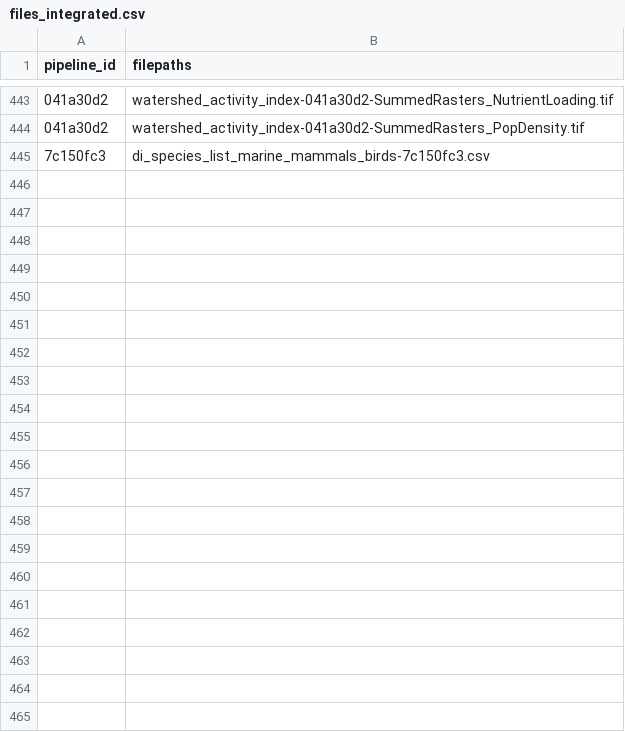
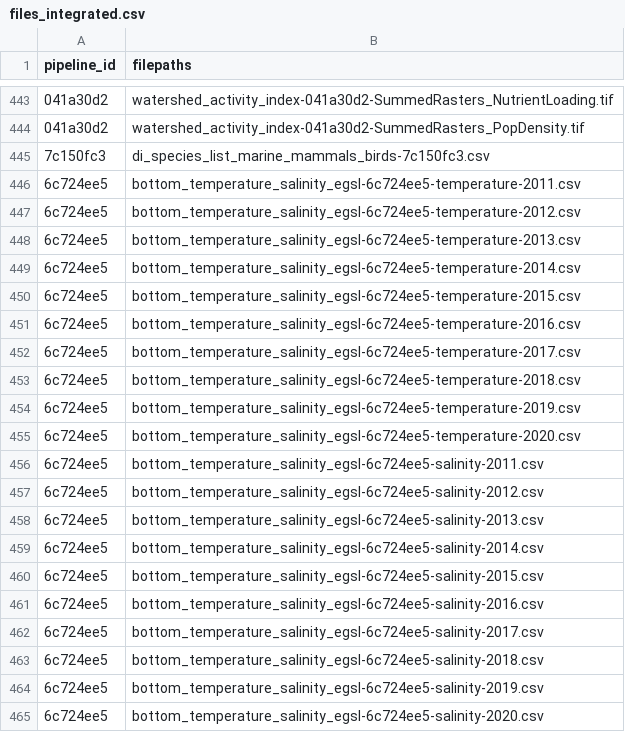
Before and after one commit to Ecosystem-Assessments/pipedat, a CSV file: inst/extdata/files_integrated.csv, drawn as a sheet; only a part is shown, gaps mark what is left out; the diff names each change by its address in the sheet, - before the commit and + after, or states it on an @@ line.

Commit message:
add temperature and salinity egsl

```diff
--- a/inst/extdata/files_integrated.csv
+++ b/inst/extdata/files_integrated.csv
+row 446: 6c724ee5 | bottom_temperature_salinity_egsl-6c724ee5-temperature-2011.csv
+row 447: 6c724ee5 | bottom_temperature_salinity_egsl-6c724ee5-temperature-2012.csv
+row 448: 6c724ee5 | bottom_temperature_salinity_egsl-6c724ee5-temperature-2013.csv
+row 449: 6c724ee5 | bottom_temperature_salinity_egsl-6c724ee5-temperature-2014.csv
+row 450: 6c724ee5 | bottom_temperature_salinity_egsl-6c724ee5-temperature-2015.csv
+row 451: 6c724ee5 | bottom_temperature_salinity_egsl-6c724ee5-temperature-2016.csv
+row 452: 6c724ee5 | bottom_temperature_salinity_egsl-6c724ee5-temperature-2017.csv
+row 453: 6c724ee5 | bottom_temperature_salinity_egsl-6c724ee5-temperature-2018.csv
+row 454: 6c724ee5 | bottom_temperature_salinity_egsl-6c724ee5-temperature-2019.csv
+row 455: 6c724ee5 | bottom_temperature_salinity_egsl-6c724ee5-temperature-2020.csv
+row 456: 6c724ee5 | bottom_temperature_salinity_egsl-6c724ee5-salinity-2011.csv
+row 457: 6c724ee5 | bottom_temperature_salinity_egsl-6c724ee5-salinity-2012.csv
+row 458: 6c724ee5 | bottom_temperature_salinity_egsl-6c724ee5-salinity-2013.csv
+row 459: 6c724ee5 | bottom_temperature_salinity_egsl-6c724ee5-salinity-2014.csv
+row 460: 6c724ee5 | bottom_temperature_salinity_egsl-6c724ee5-salinity-2015.csv
+row 461: 6c724ee5 | bottom_temperature_salinity_egsl-6c724ee5-salinity-2016.csv
+row 462: 6c724ee5 | bottom_temperature_salinity_egsl-6c724ee5-salinity-2017.csv
+row 463: 6c724ee5 | bottom_temperature_salinity_egsl-6c724ee5-salinity-2018.csv
+row 464: 6c724ee5 | bottom_temperature_salinity_egsl-6c724ee5-salinity-2019.csv
+row 465: 6c724ee5 | bottom_temperature_salinity_egsl-6c724ee5-salinity-2020.csv
```
Also changed, not shown: inst/extdata/files_clean.csv, inst/extdata/files_raw.csv, 10 other files.
